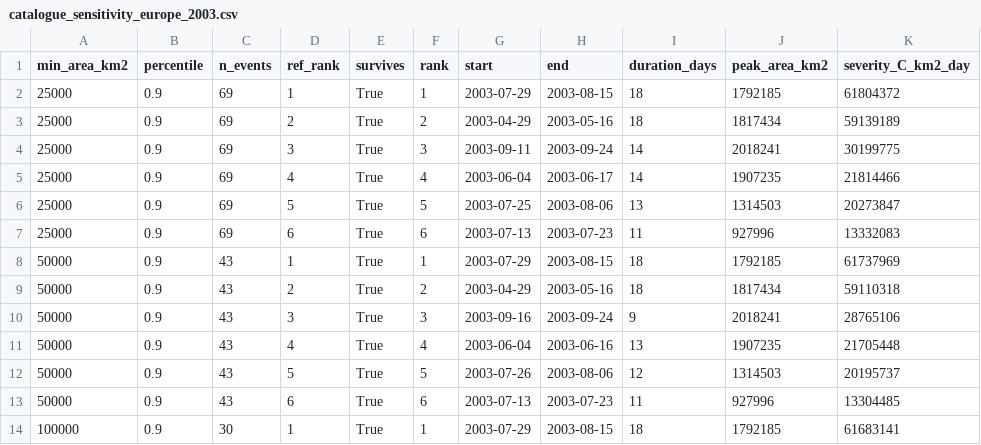
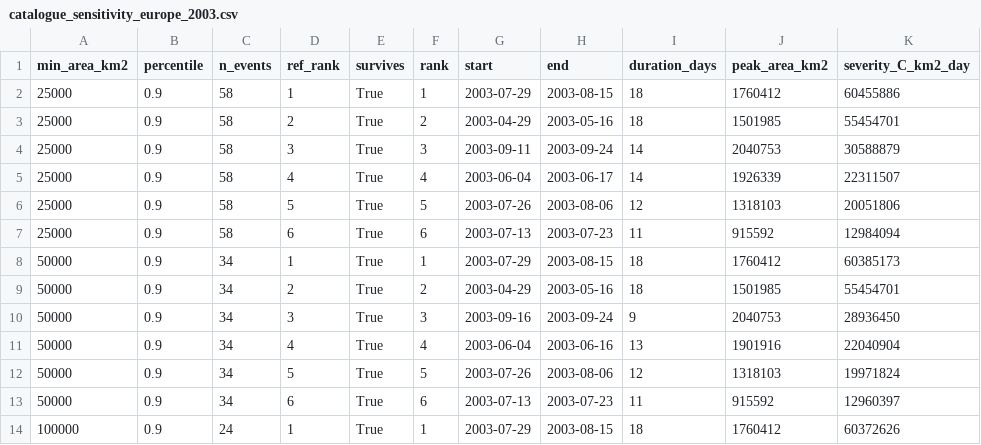
Before and after one commit to ieadoboe/heatwave-catalogue, a CSV file: paper/results/catalogue_sensitivity_europe_2003.csv, drawn as a sheet; only a part is shown; the diff covers the shown part only.

```diff
--- a/paper/results/catalogue_sensitivity_europe_2003.csv
+++ b/paper/results/catalogue_sensitivity_europe_2003.csv
@@ -1,14 +1,14 @@
 min_area_km2,percentile,n_events,ref_rank,survives,rank,start,end,duration_days,peak_area_km2,severity_C_km2_day
-25000,0.9,69,1,True,1,2003-07-29,2003-08-15,18,1792185,61804372
-25000,0.9,69,2,True,2,2003-04-29,2003-05-16,18,1817434,59139189
-25000,0.9,69,3,True,3,2003-09-11,2003-09-24,14,2018241,30199775
-25000,0.9,69,4,True,4,2003-06-04,2003-06-17,14,1907235,21814466
-25000,0.9,69,5,True,5,2003-07-25,2003-08-06,13,1314503,20273847
-25000,0.9,69,6,True,6,2003-07-13,2003-07-23,11,927996,13332083
-50000,0.9,43,1,True,1,2003-07-29,2003-08-15,18,1792185,61737969
-50000,0.9,43,2,True,2,2003-04-29,2003-05-16,18,1817434,59110318
-50000,0.9,43,3,True,3,2003-09-16,2003-09-24,9,2018241,28765106
-50000,0.9,43,4,True,4,2003-06-04,2003-06-16,13,1907235,21705448
-50000,0.9,43,5,True,5,2003-07-26,2003-08-06,12,1314503,20195737
-50000,0.9,43,6,True,6,2003-07-13,2003-07-23,11,927996,13304485
-100000,0.9,30,1,True,1,2003-07-29,2003-08-15,18,1792185,61683141
+25000,0.9,58,1,True,1,2003-07-29,2003-08-15,18,1760412,60455886
+25000,0.9,58,2,True,2,2003-04-29,2003-05-16,18,1501985,55454701
+25000,0.9,58,3,True,3,2003-09-11,2003-09-24,14,2040753,30588879
+25000,0.9,58,4,True,4,2003-06-04,2003-06-17,14,1926339,22311507
+25000,0.9,58,5,True,5,2003-07-26,2003-08-06,12,1318103,20051806
+25000,0.9,58,6,True,6,2003-07-13,2003-07-23,11,915592,12984094
+50000,0.9,34,1,True,1,2003-07-29,2003-08-15,18,1760412,60385173
+50000,0.9,34,2,True,2,2003-04-29,2003-05-16,18,1501985,55454701
+50000,0.9,34,3,True,3,2003-09-16,2003-09-24,9,2040753,28936450
+50000,0.9,34,4,True,4,2003-06-04,2003-06-16,13,1901916,22040904
+50000,0.9,34,5,True,5,2003-07-26,2003-08-06,12,1318103,19971824
+50000,0.9,34,6,True,6,2003-07-13,2003-07-23,11,915592,12960397
+100000,0.9,24,1,True,1,2003-07-29,2003-08-15,18,1760412,60372626
```
Also changed, not shown: 87 edited cells elsewhere in this file, paper/results/catalogue_sensitivity_europe_2022.csv, paper/results/catalogue_sensitivity_europe_2026.csv, 26 other files.
